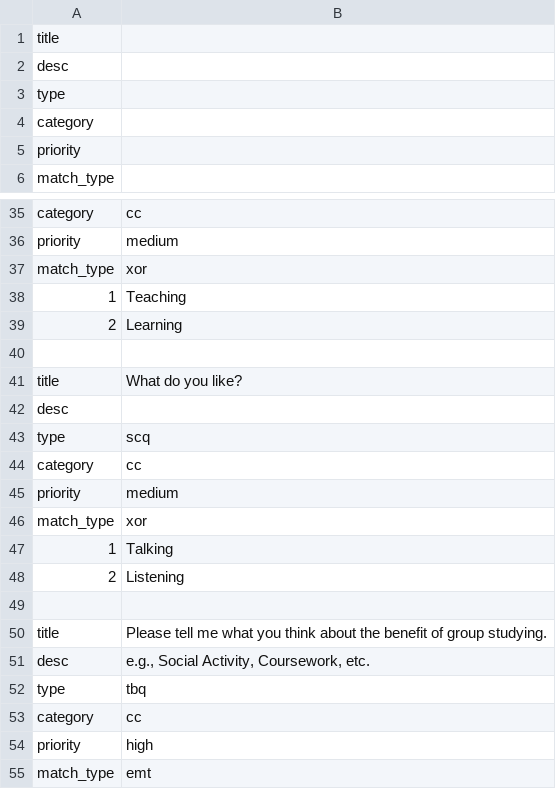
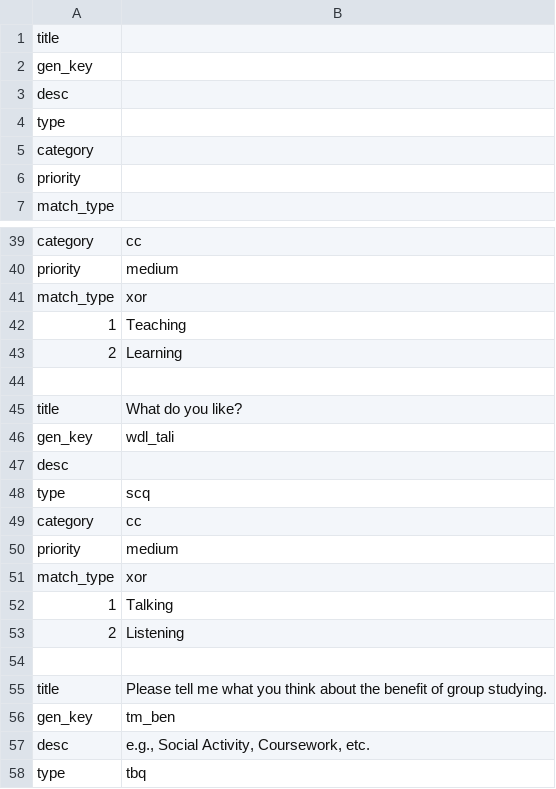
Before and after one commit to 2572258P/smf, a CSV file: smf/Qs_preset.csv, drawn as a sheet; only a part is shown, gaps mark what is left out; the shorter side is filled out with more unchanged rows; the diff covers the shown part only.

```diff
--- a/smf/Qs_preset.csv
+++ b/smf/Qs_preset.csv
@@ -1,2 +1,3 @@
 title,
+gen_key,
 desc,
@@ -41,2 +45,3 @@ match_type,xor
 title,What do you like?
+gen_key,wdl_tali
 desc,
@@ -50,2 +55,3 @@ match_type,xor
 title,Please tell me what you think about the benefit of group studying.
+gen_key,tm_ben
 desc,"e.g., Social Activity, Coursework, etc."
```
Also changed, not shown: 16 added rows and 10 edited cells elsewhere in this file, 4 other files.
